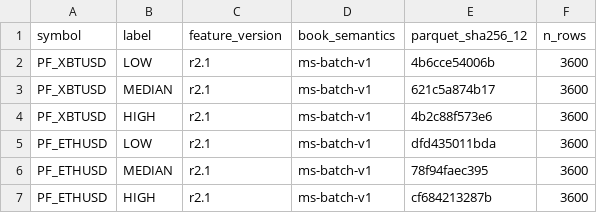
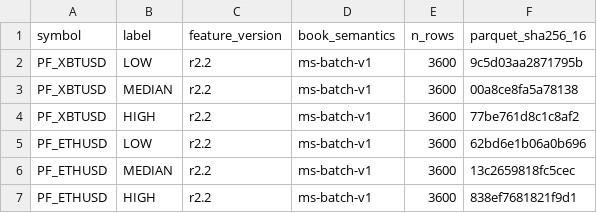
Before and after one commit to QuantFlowLab/crypto-orderflow-research, a CSV file: reports/R3_PROVENANCE.csv, drawn as a sheet; removed rows and columns are numbered as before the commit, all else as after; the diff names each change by its address in the sheet, - before the commit and + after, or states it on an @@ line.

```diff
--- a/reports/R3_PROVENANCE.csv
+++ b/reports/R3_PROVENANCE.csv
-column E (parquet_sha256_12), rows 2-7: 4b6cce54006b | 621c5a874b17 | 4b2c88f573e6 | dfd435011bda | 78f94faec395 | cf684213287b
+column F (parquet_sha256_16), rows 2-7: 9c5d03aa2871795b | 00a8ce8fa5a78138 | 77be761d8c1c8af2 | 62bd6e1b06a0b696 | 13c2659818fc5cec | 838ef7681821f9d1
-C2:C7 (feature_version): r2.1
+C2:C7 (feature_version): r2.2
```
Also changed, not shown: reports/CONDITIONAL_FLOW_SPLIT.csv, reports/FEATURE_QA_REPORT.csv, 17 other files.
